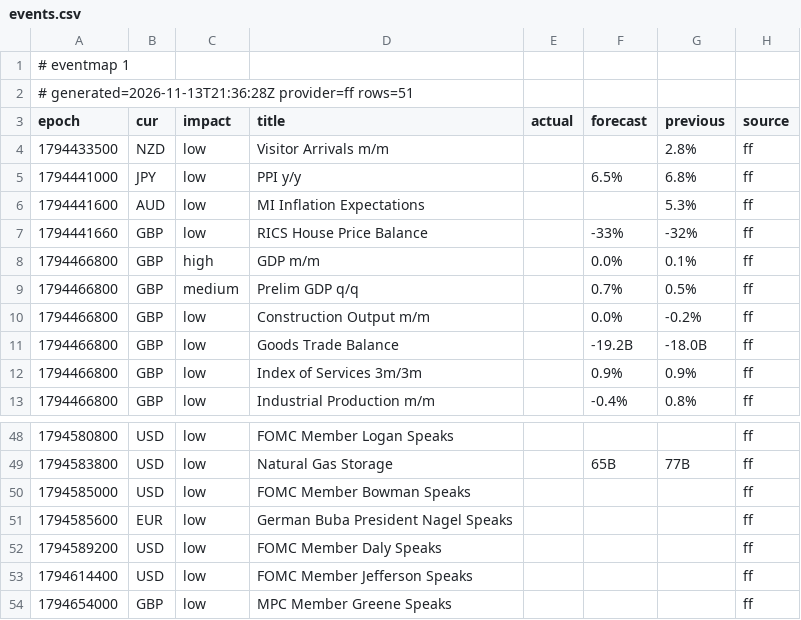
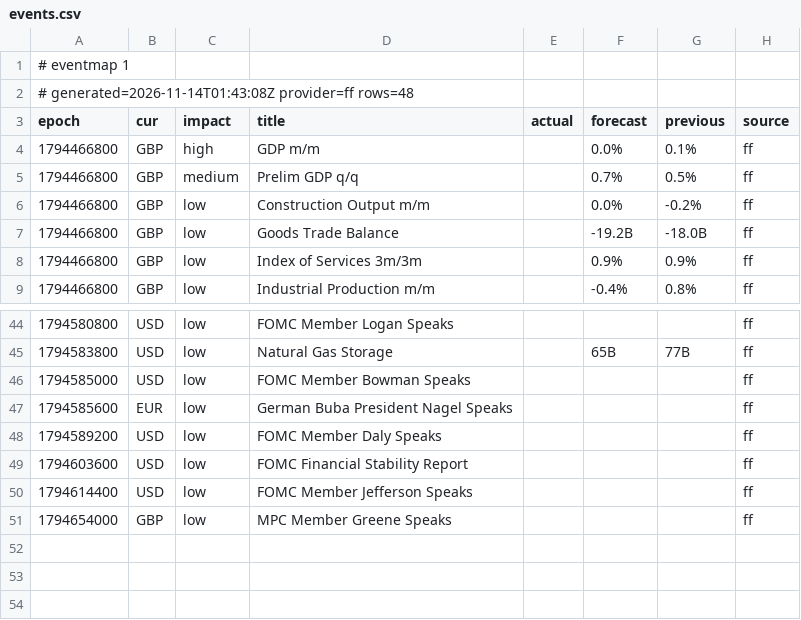
Before and after one commit to excalibur003/eventmap, a CSV file: feed/events.csv, drawn as a sheet; only a part is shown, gaps mark what is left out.

Commit message:
feed 2026-11-14T01:43:08Z

```diff
--- a/feed/events.csv
+++ b/feed/events.csv
@@ -1,8 +1,4 @@
 # eventmap 1
-# generated=2026-11-13T21:36:28Z provider=ff rows=51
+# generated=2026-11-14T01:43:08Z provider=ff rows=48
 epoch|cur|impact|title|actual|forecast|previous|source
-1794433500|NZD|low|Visitor Arrivals m/m|||2.8%|ff
-1794441000|JPY|low|PPI y/y||6.5%|6.8%|ff
-1794441600|AUD|low|MI Inflation Expectations|||5.3%|ff
-1794441660|GBP|low|RICS House Price Balance||-33%|-32%|ff
 1794466800|GBP|high|GDP m/m||0.0%|0.1%|ff
@@ -52,2 +48,3 @@ epoch|cur|impact|title|actual|forecast|previous|source
 1794589200|USD|low|FOMC Member Daly Speaks||||ff
+1794603600|USD|low|FOMC Financial Stability Report||||ff
 1794614400|USD|low|FOMC Member Jefferson Speaks||||ff
```
